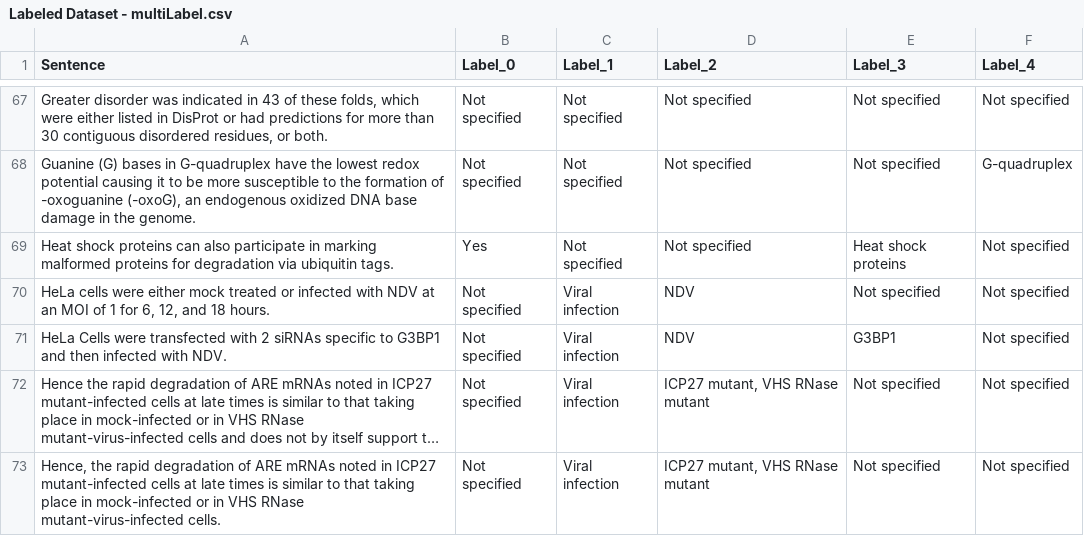
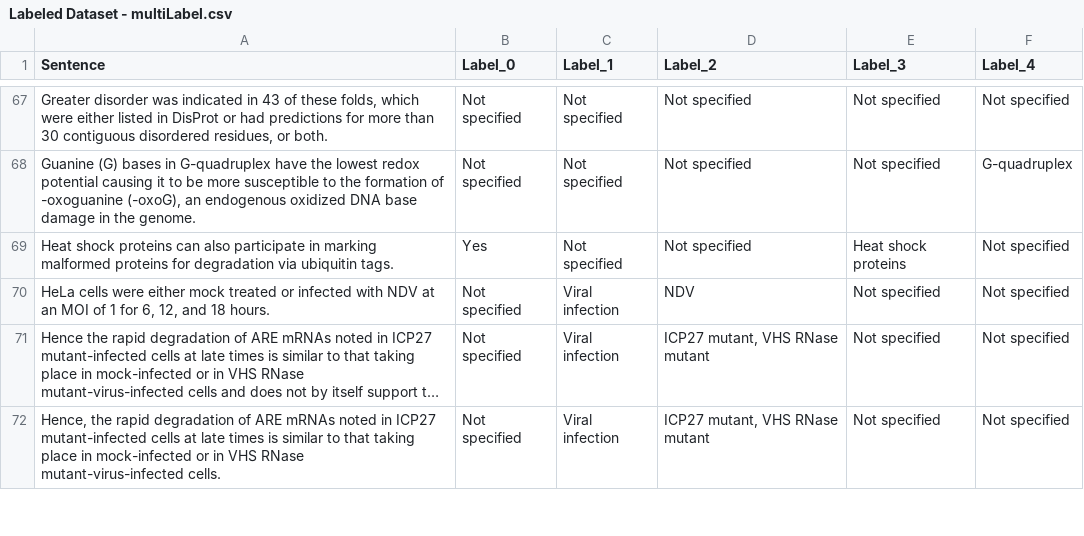
Before and after one commit to Cartesian1671/G4HSP-AI, a CSV file: corpus/Labeled_Documents/Labeled Dataset - multiLabel.csv, drawn as a sheet; only a part is shown, gaps mark what is left out; long unchanged cells end in …; the diff names each change by its address in the sheet, - before the commit and + after, or states it on an @@ line.

Commit message:
Update Labeled Dataset - multiLabel.csv

```diff
--- a/corpus/Labeled_Documents/Labeled Dataset - multiLabel.csv
+++ b/corpus/Labeled_Documents/Labeled Dataset - multiLabel.csv
-row 71: HeLa Cells were transfected with 2 siRNAs specific to G3BP1 and then infected with NDV. | Not specified | Viral infection | NDV | G3BP1 | Not specified
```
